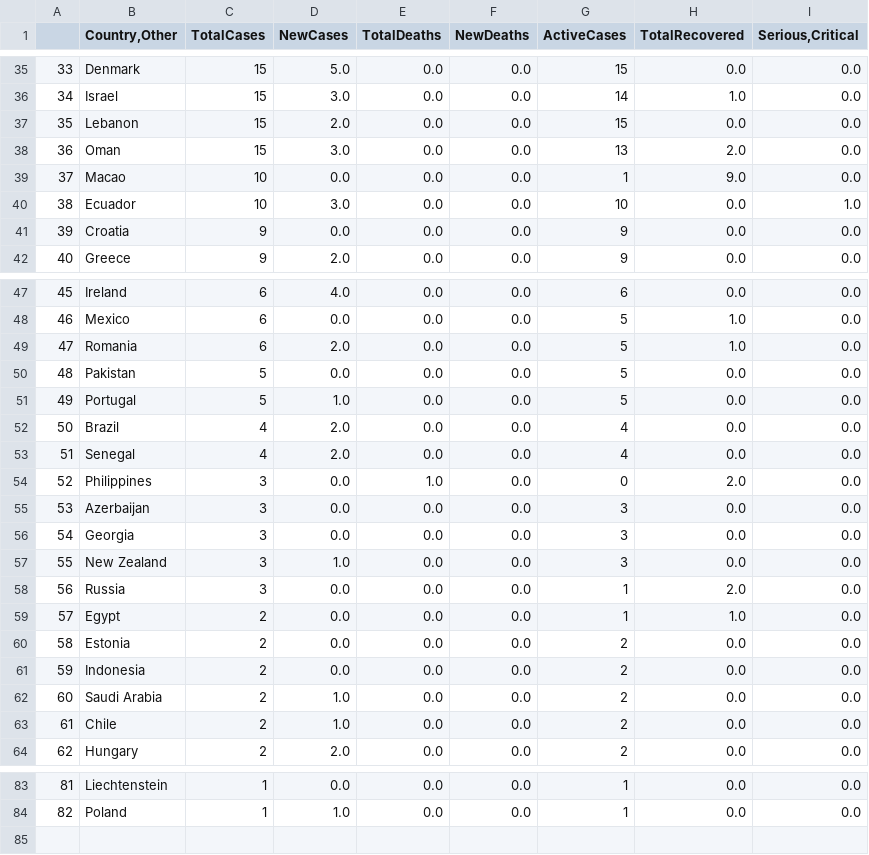
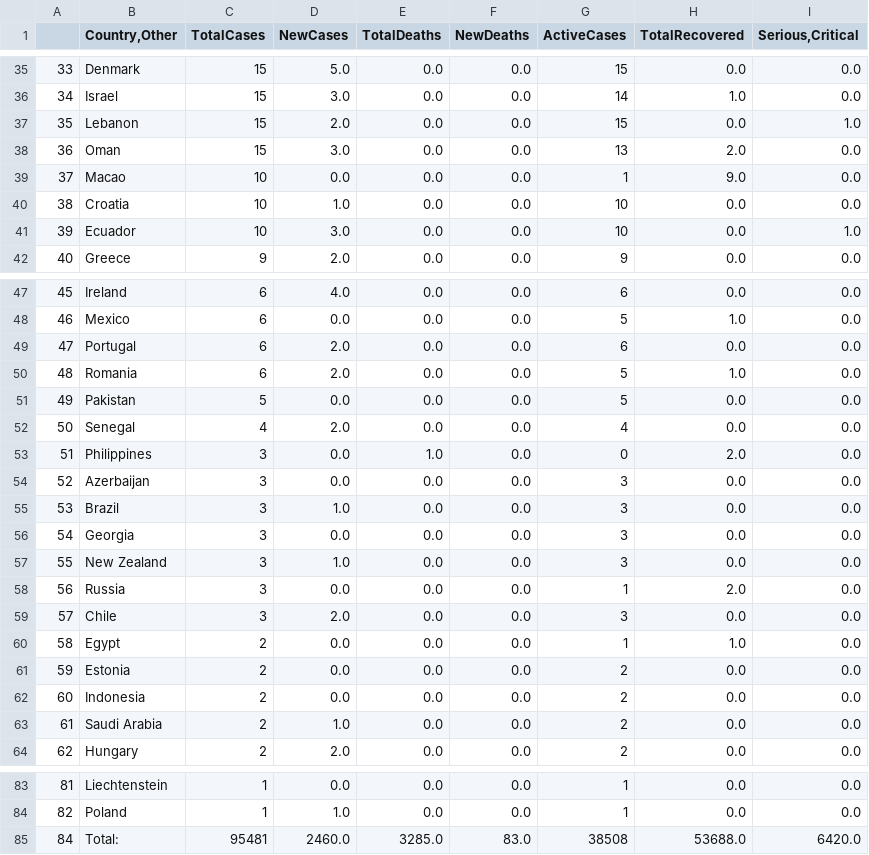
Before and after one commit to xier879/coronavirus_tracker, a CSV file: Roaya_H_group_project2/data.csv, drawn as a sheet; only a part is shown, gaps mark what is left out; removed rows and columns are numbered as before the commit, all else as after; the diff covers the shown part only; the diff names each change by its address in the sheet, - before the commit and + after, or states it on an @@ line.

```diff
--- a/Roaya_H_group_project2/data.csv
+++ b/Roaya_H_group_project2/data.csv
-I37 (Serious,Critical): 0.0
+I37 (Serious,Critical): 1.0
+row 40: 38 | Croatia | 10 | 1.0 | 0.0 | 0.0 | 10 | 0.0 | 0.0
@@ column A renumbered between rows 41 and 63 @@
-row 41: 39 | Croatia | 9 | 0.0 | 0.0 | 0.0 | 9 | 0.0 | 0.0
+row 49: 47 | Portugal | 6 | 2.0 | 0.0 | 0.0 | 6 | 0.0 | 0.0
-row 51: 49 | Portugal | 5 | 1.0 | 0.0 | 0.0 | 5 | 0.0 | 0.0
-row 52: 50 | Brazil | 4 | 2.0 | 0.0 | 0.0 | 4 | 0.0 | 0.0
+row 55: 53 | Brazil | 3 | 1.0 | 0.0 | 0.0 | 3 | 0.0 | 0.0
+row 59: 57 | Chile | 3 | 2.0 | 0.0 | 0.0 | 3 | 0.0 | 0.0
-row 63: 61 | Chile | 2 | 1.0 | 0.0 | 0.0 | 2 | 0.0 | 0.0
+row 85: 84 | Total: | 95481 | 2460.0 | 3285.0 | 83.0 | 38508 | 53688.0 | 6420.0
```
Also changed, not shown: 22 edited cells elsewhere in this file, 3 other files.
